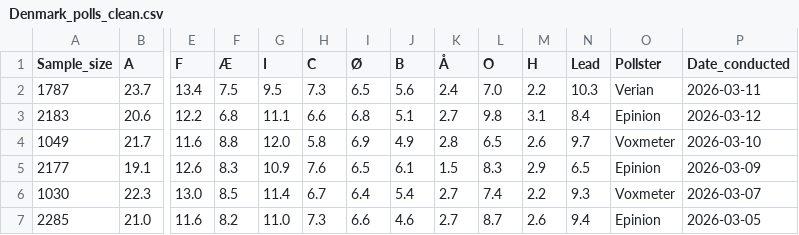
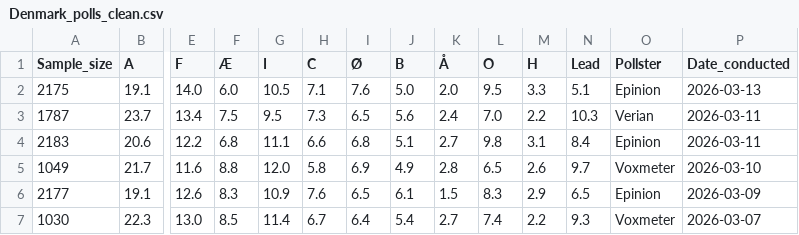
Before and after one commit to Andrevitali/PollsProject, a CSV file: Denmark_polls_clean.csv, drawn as a sheet; only a part is shown, gaps mark what is left out; the shorter side is filled out with more unchanged rows; addresses are those after the commit; rows hold the shown columns only; the diff names each change by its address in the sheet, - before the commit and + after, or states it on an @@ line.

```diff
--- a/Denmark_polls_clean.csv
+++ b/Denmark_polls_clean.csv
+row 2: 2175 | 19.1 | 14.0 | 6.0 | 10.5 | 7.1 | 7.6 | 5.0 | 2.0 | 9.5 | 3.3 | 5.1 | Epinion | 2026-03-13
-P4 (Date_conducted): 2026-03-12
+P4 (Date_conducted): 2026-03-11
```
Also changed, not shown: Denmark_national_polls_last5years_bs4.csv, UK_national_polls_last5years_bs4.csv, 1 other file.
